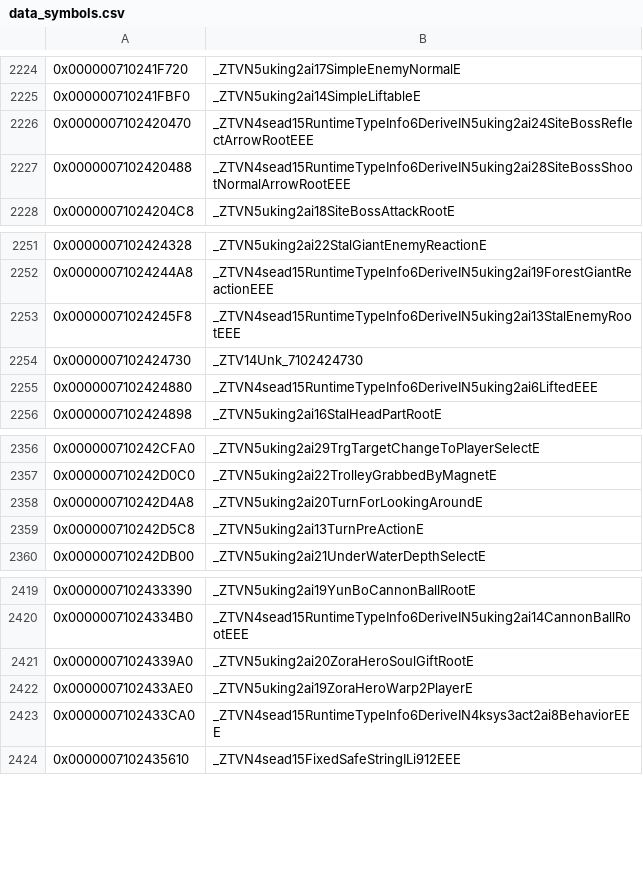
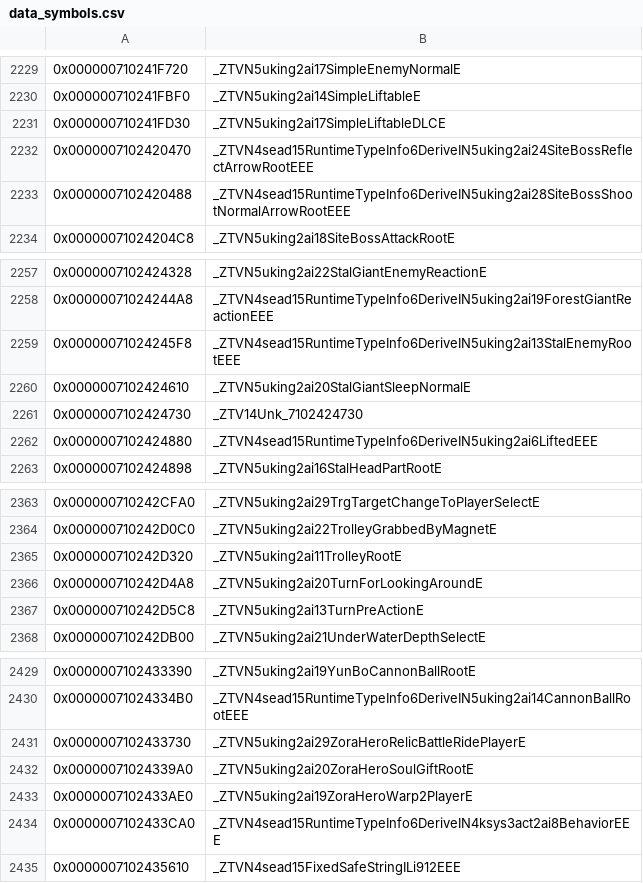
Before and after one commit to snrubrm/botw, a CSV file: data/data_symbols.csv, drawn as a sheet; only a part is shown, gaps mark what is left out; the diff covers the shown part only; the diff names each change by its address in the sheet, - before the commit and + after, or states it on an @@ line.

```diff
--- a/data/data_symbols.csv
+++ b/data/data_symbols.csv
+row 2231: 0x000000710241FD30 | _ZTVN5uking2ai17SimpleLiftableDLCE
+row 2260: 0x0000007102424610 | _ZTVN5uking2ai20StalGiantSleepNormalE
+row 2365: 0x000000710242D320 | _ZTVN5uking2ai11TrolleyRootE
+row 2431: 0x0000007102433730 | _ZTVN5uking2ai29ZoraHeroRelicBattleRidePlayerE
```
Also changed, not shown: 7 added rows elsewhere in this file.
